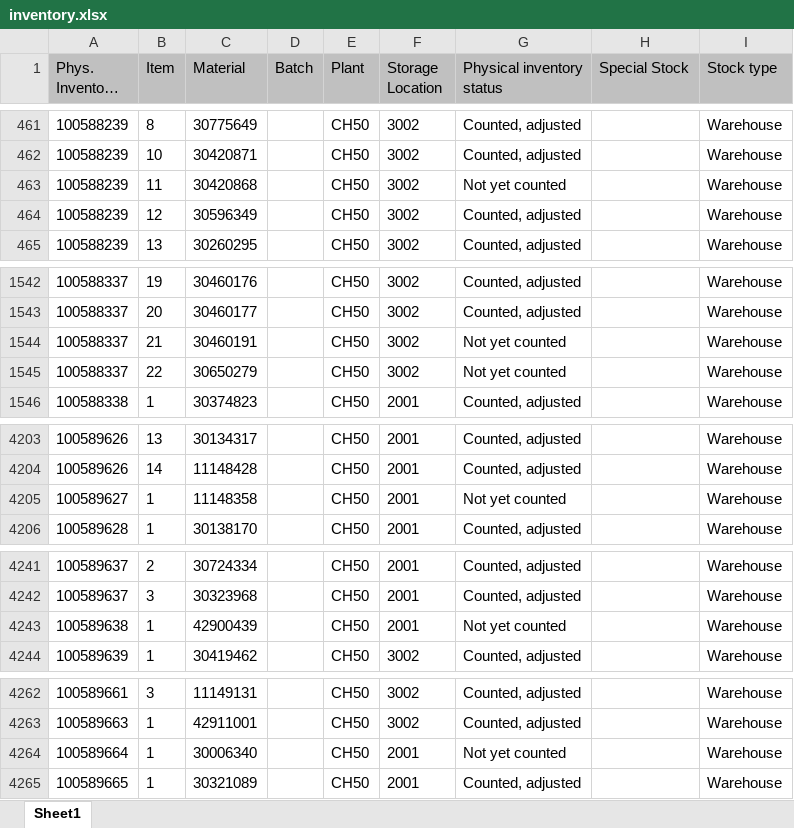
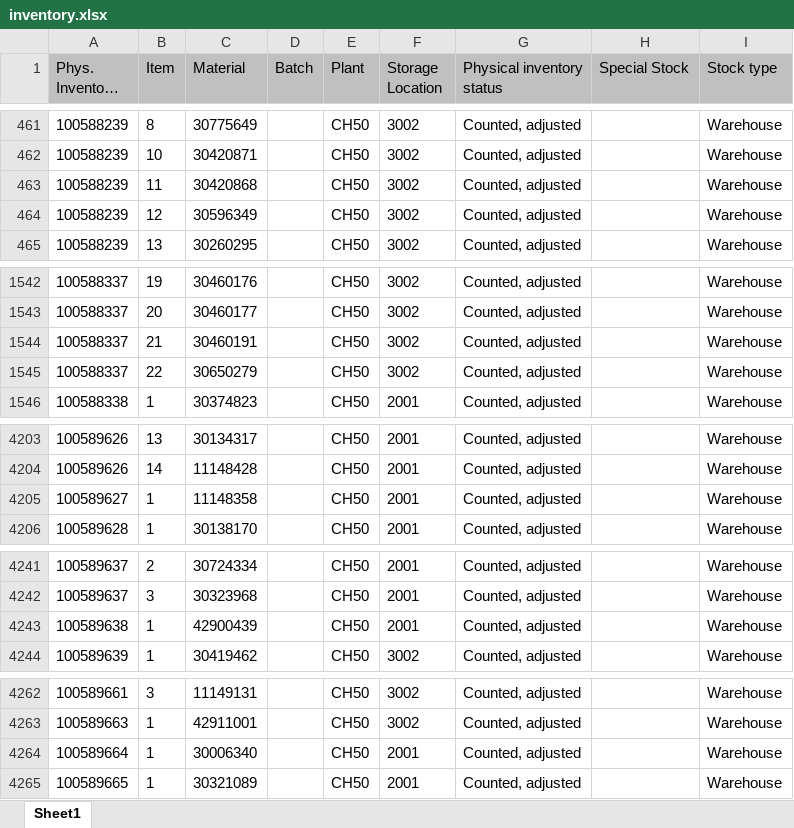
Before and after one commit to Karimbalestrero/Inventory-Dashboard, an Excel workbook: data/inventory.xlsx, sheet Sheet1, drawn as a sheet; only a part is shown, gaps mark what is left out; long unchanged cells end in …; values as stored, in another font and other column widths than the file's, no borders; the diff covers the shown part only; the diff names each change by its address in the sheet, - before the commit and + after, or states it on an @@ line.

```diff
--- a/data/inventory.xlsx (sheet Sheet1)
+++ b/data/inventory.xlsx (sheet Sheet1)
-G463 (Physical inventory status): Not yet counted
+G463 (Physical inventory status): Counted, adjusted
-G1544:G1545 (Physical inventory status): Not yet counted
+G1544:G1545 (Physical inventory status): Counted, adjusted
-G4205 (Physical inventory status): Not yet counted
+G4205 (Physical inventory status): Counted, adjusted
-G4243 (Physical inventory status): Not yet counted
+G4243 (Physical inventory status): Counted, adjusted
-G4264 (Physical inventory status): Not yet counted
+G4264 (Physical inventory status): Counted, adjusted
```
Also changed, not shown: 1 added row and 17 edited cells elsewhere in this sheet.
